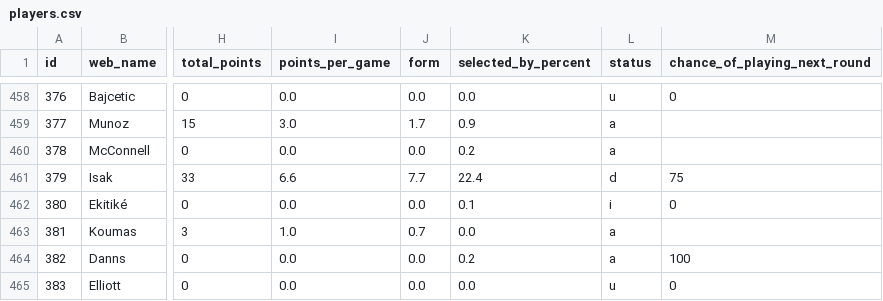
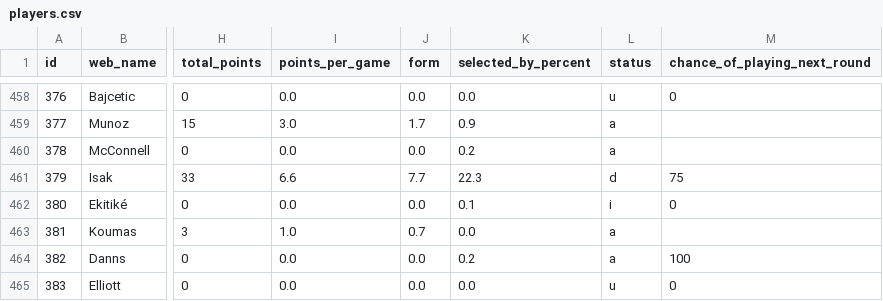
Before and after one commit to vagabondsscrapbook/fpl_data, a CSV file: players.csv, drawn as a sheet; only a part is shown, gaps mark what is left out; the diff covers the shown part only; the diff names each change by its address in the sheet, - before the commit and + after, or states it on an @@ line.

```diff
--- a/players.csv
+++ b/players.csv
-K461 (selected_by_percent): 22.4
+K461 (selected_by_percent): 22.3
```
Also changed, not shown: 7 edited cells elsewhere in this file, 1 other file.
